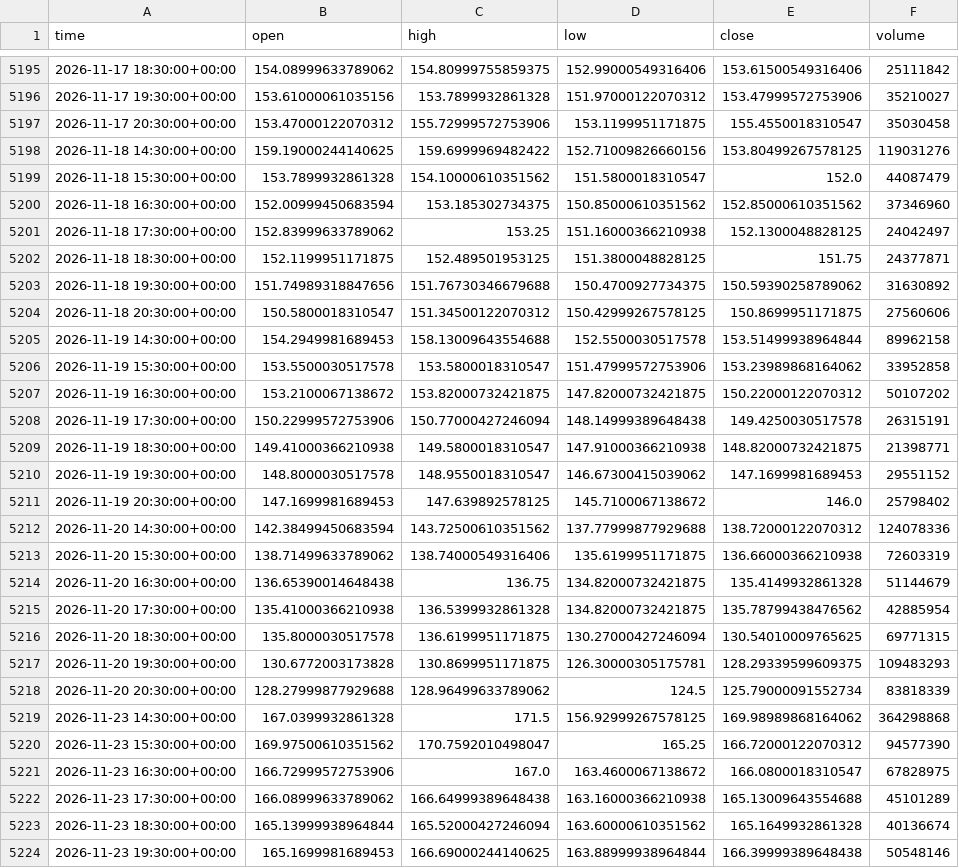
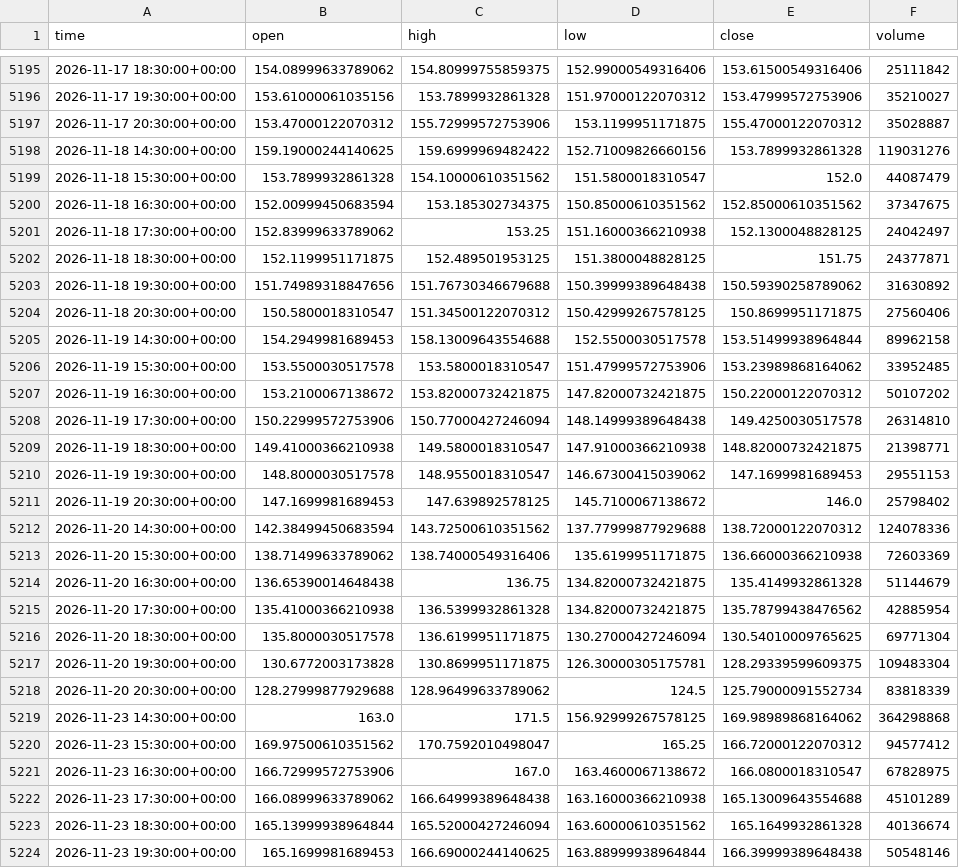
Before and after one commit to jaysantmyer-spec/ai-trader, a CSV file: data/bars/NVDA.csv, drawn as a sheet; only a part is shown, gaps mark what is left out; the diff covers the shown part only.

```diff
--- a/data/bars/NVDA.csv
+++ b/data/bars/NVDA.csv
@@ -5196,26 +5196,26 @@ time,open,high,low,close,volume
 2026-11-17 19:30:00+00:00,153.61000061035156,153.7899932861328,151.97000122070312,153.47999572753906,35210027
-2026-11-17 20:30:00+00:00,153.47000122070312,155.72999572753906,153.1199951171875,155.4550018310547,35030458
-2026-11-18 14:30:00+00:00,159.19000244140625,159.6999969482422,152.71009826660156,153.80499267578125,119031276
+2026-11-17 20:30:00+00:00,153.47000122070312,155.72999572753906,153.1199951171875,155.47000122070312,35028887
+2026-11-18 14:30:00+00:00,159.19000244140625,159.6999969482422,152.71009826660156,153.7899932861328,119031276
 2026-11-18 15:30:00+00:00,153.7899932861328,154.10000610351562,151.5800018310547,152.0,44087479
-2026-11-18 16:30:00+00:00,152.00999450683594,153.185302734375,150.85000610351562,152.85000610351562,37346960
+2026-11-18 16:30:00+00:00,152.00999450683594,153.185302734375,150.85000610351562,152.85000610351562,37347675
 2026-11-18 17:30:00+00:00,152.83999633789062,153.25,151.16000366210938,152.1300048828125,24042497
 2026-11-18 18:30:00+00:00,152.1199951171875,152.489501953125,151.3800048828125,151.75,24377871
-2026-11-18 19:30:00+00:00,151.74989318847656,151.76730346679688,150.4700927734375,150.59390258789062,31630892
-2026-11-18 20:30:00+00:00,150.5800018310547,151.34500122070312,150.42999267578125,150.8699951171875,27560606
+2026-11-18 19:30:00+00:00,151.74989318847656,151.76730346679688,150.39999389648438,150.59390258789062,31630892
+2026-11-18 20:30:00+00:00,150.5800018310547,151.34500122070312,150.42999267578125,150.8699951171875,27560406
 2026-11-19 14:30:00+00:00,154.2949981689453,158.13009643554688,152.5500030517578,153.51499938964844,89962158
-2026-11-19 15:30:00+00:00,153.5500030517578,153.5800018310547,151.47999572753906,153.23989868164062,33952858
+2026-11-19 15:30:00+00:00,153.5500030517578,153.5800018310547,151.47999572753906,153.23989868164062,33952485
 2026-11-19 16:30:00+00:00,153.2100067138672,153.82000732421875,147.82000732421875,150.22000122070312,50107202
-2026-11-19 17:30:00+00:00,150.22999572753906,150.77000427246094,148.14999389648438,149.4250030517578,26315191
+2026-11-19 17:30:00+00:00,150.22999572753906,150.77000427246094,148.14999389648438,149.4250030517578,26314810
 2026-11-19 18:30:00+00:00,149.41000366210938,149.5800018310547,147.91000366210938,148.82000732421875,21398771
-2026-11-19 19:30:00+00:00,148.8000030517578,148.9550018310547,146.67300415039062,147.1699981689453,29551152
+2026-11-19 19:30:00+00:00,148.8000030517578,148.9550018310547,146.67300415039062,147.1699981689453,29551153
 2026-11-19 20:30:00+00:00,147.1699981689453,147.639892578125,145.7100067138672,146.0,25798402
 2026-11-20 14:30:00+00:00,142.38499450683594,143.72500610351562,137.77999877929688,138.72000122070312,124078336
-2026-11-20 15:30:00+00:00,138.71499633789062,138.74000549316406,135.6199951171875,136.66000366210938,72603319
+2026-11-20 15:30:00+00:00,138.71499633789062,138.74000549316406,135.6199951171875,136.66000366210938,72603369
 2026-11-20 16:30:00+00:00,136.65390014648438,136.75,134.82000732421875,135.4149932861328,51144679
 2026-11-20 17:30:00+00:00,135.41000366210938,136.5399932861328,134.82000732421875,135.78799438476562,42885954
-2026-11-20 18:30:00+00:00,135.8000030517578,136.6199951171875,130.27000427246094,130.54010009765625,69771315
-2026-11-20 19:30:00+00:00,130.6772003173828,130.8699951171875,126.30000305175781,128.29339599609375,109483293
+2026-11-20 18:30:00+00:00,135.8000030517578,136.6199951171875,130.27000427246094,130.54010009765625,69771304
+2026-11-20 19:30:00+00:00,130.6772003173828,130.8699951171875,126.30000305175781,128.29339599609375,109483304
 2026-11-20 20:30:00+00:00,128.27999877929688,128.96499633789062,124.5,125.79000091552734,83818339
-2026-11-23 14:30:00+00:00,167.0399932861328,171.5,156.92999267578125,169.98989868164062,364298868
-2026-11-23 15:30:00+00:00,169.97500610351562,170.7592010498047,165.25,166.72000122070312,94577390
+2026-11-23 14:30:00+00:00,163.0,171.5,156.92999267578125,169.98989868164062,364298868
+2026-11-23 15:30:00+00:00,169.97500610351562,170.7592010498047,165.25,166.72000122070312,94577412
 2026-11-23 16:30:00+00:00,166.72999572753906,167.0,163.4600067138672,166.0800018310547,67828975
```
Also changed, not shown: 113 edited cells elsewhere in this file, data/bars/AMZN.csv, data/bars/QQQ.csv, 18 other files.
